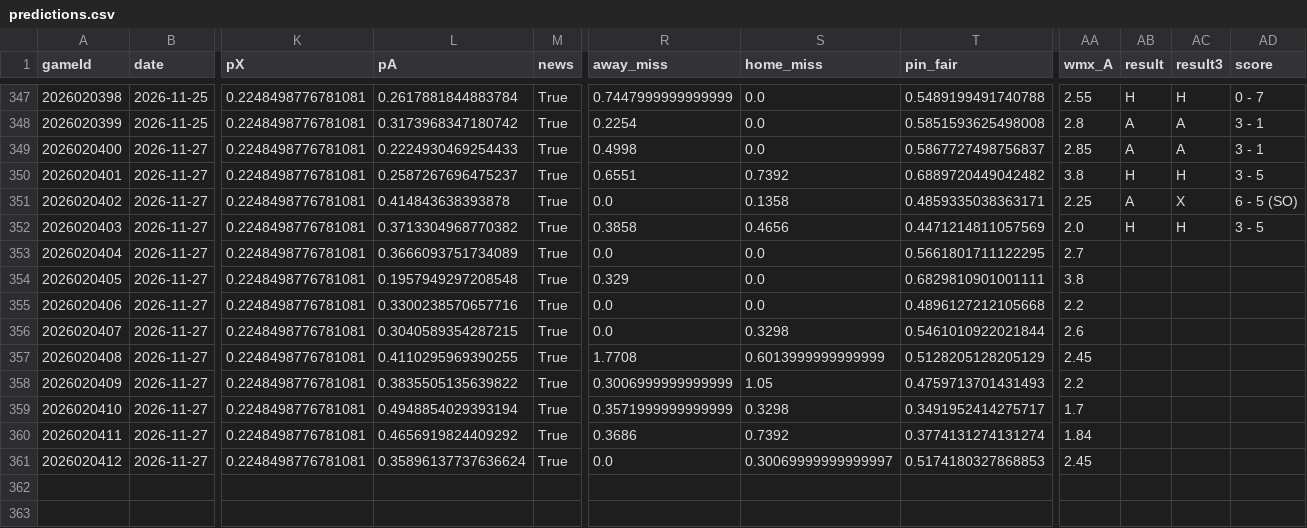
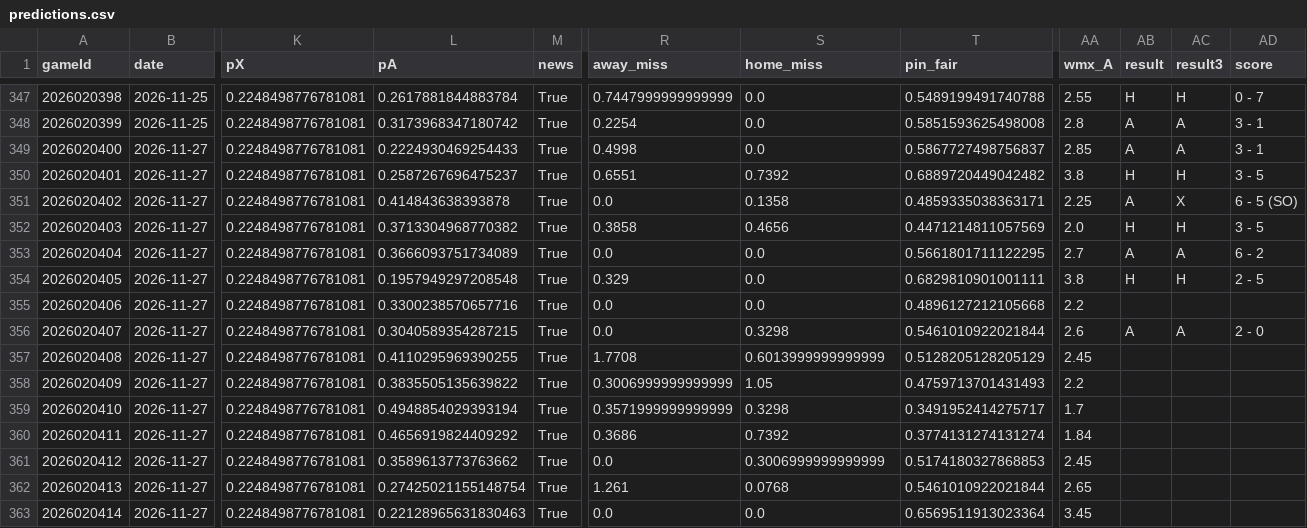
Before and after one commit to CR0ZER/NHL-Predictor, a CSV file: data/predictions.csv, drawn as a sheet; only a part is shown, gaps mark what is left out; rows hold the shown columns only; the diff names each change by its address in the sheet, - before the commit and + after, or states it on an @@ line.

```diff
--- a/data/predictions.csv
+++ b/data/predictions.csv
-AB353 (result): (empty)
+AB353 (result): A
-AC353 (result3): (empty)
+AC353 (result3): A
-AD353 (score): (empty)
+AD353 (score): 6 - 2
-AB354 (result): (empty)
+AB354 (result): H
-AC354 (result3): (empty)
+AC354 (result3): H
-AD354 (score): (empty)
+AD354 (score): 2 - 5
-AB356 (result): (empty)
+AB356 (result): A
-AC356 (result3): (empty)
+AC356 (result3): A
-AD356 (score): (empty)
+AD356 (score): 2 - 0
-L361 (pA): 0.35896137737636624
+L361 (pA): 0.3589613773763662
-S361 (home_miss): 0.30069999999999997
+S361 (home_miss): 0.3006999999999999
+row 362: 2026020413 | 2026-11-27 | 0.2248498776781081 | 0.27425021155148754 | True | 1.261 | 0.0768 | 0.5461010922021844 | 2.65
+row 363: 2026020414 | 2026-11-27 | 0.2248498776781081 | 0.22128965631830463 | True | 0.0 | 0.0 | 0.6569511913023364 | 3.45
```
Also changed, not shown: data/paper_bets.csv, 2 other files.
